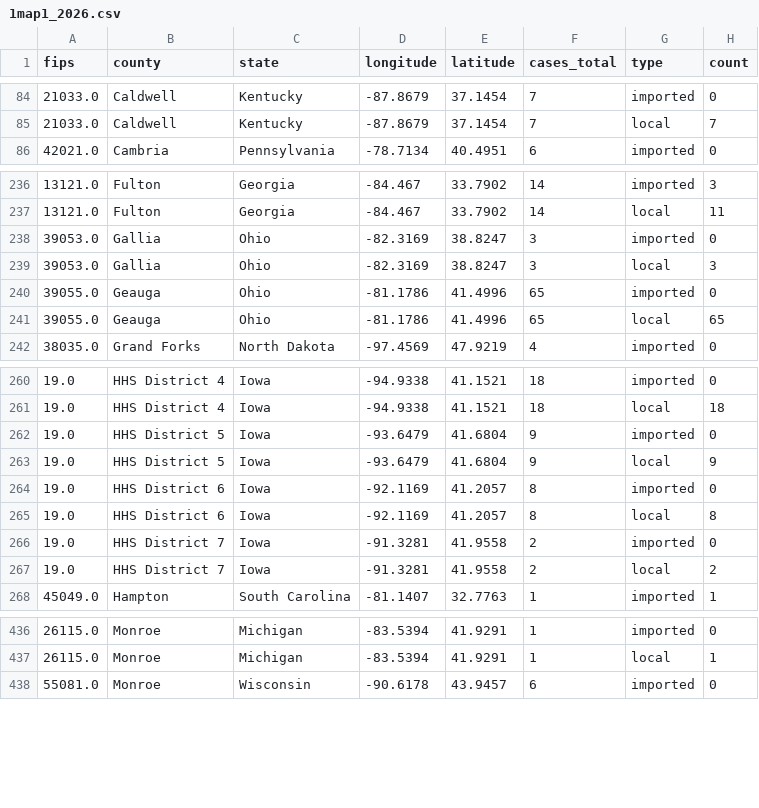
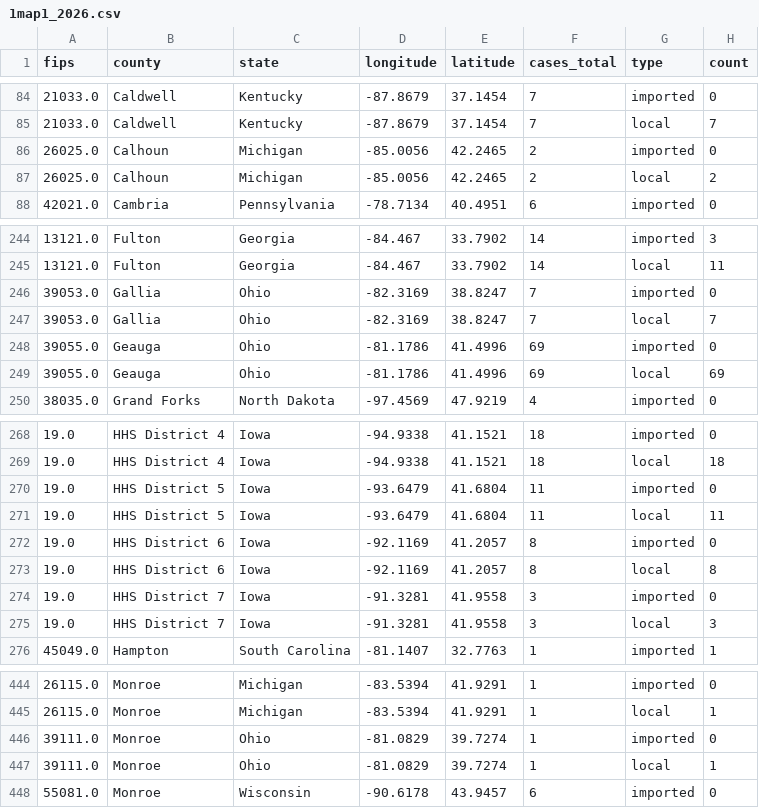
Before and after one commit to CSSEGISandData/measles_tracker_test, a CSV file: GitHub Ready Version/1map1_2026.csv, drawn as a sheet; only a part is shown, gaps mark what is left out; the diff covers the shown part only.

```diff
--- a/GitHub Ready Version/1map1_2026.csv
+++ b/GitHub Ready Version/1map1_2026.csv
@@ -85,2 +85,4 @@ fips,county,state,longitude,latitude,cases_total,type,count
 21033.0,Caldwell,Kentucky,-87.8679,37.1454,7,local,7
+26025.0,Calhoun,Michigan,-85.0056,42.2465,2,imported,0
+26025.0,Calhoun,Michigan,-85.0056,42.2465,2,local,2
 42021.0,Cambria,Pennsylvania,-78.7134,40.4951,6,imported,0
@@ -237,6 +245,6 @@ fips,county,state,longitude,latitude,cases_total,type,count
 13121.0,Fulton,Georgia,-84.467,33.7902,14,local,11
-39053.0,Gallia,Ohio,-82.3169,38.8247,3,imported,0
-39053.0,Gallia,Ohio,-82.3169,38.8247,3,local,3
-39055.0,Geauga,Ohio,-81.1786,41.4996,65,imported,0
-39055.0,Geauga,Ohio,-81.1786,41.4996,65,local,65
+39053.0,Gallia,Ohio,-82.3169,38.8247,7,imported,0
+39053.0,Gallia,Ohio,-82.3169,38.8247,7,local,7
+39055.0,Geauga,Ohio,-81.1786,41.4996,69,imported,0
+39055.0,Geauga,Ohio,-81.1786,41.4996,69,local,69
 38035.0,Grand Forks,North Dakota,-97.4569,47.9219,4,imported,0
@@ -261,8 +269,8 @@ fips,county,state,longitude,latitude,cases_total,type,count
 19.0,HHS District 4,Iowa,-94.9338,41.1521,18,local,18
-19.0,HHS District 5,Iowa,-93.6479,41.6804,9,imported,0
-19.0,HHS District 5,Iowa,-93.6479,41.6804,9,local,9
+19.0,HHS District 5,Iowa,-93.6479,41.6804,11,imported,0
+19.0,HHS District 5,Iowa,-93.6479,41.6804,11,local,11
 19.0,HHS District 6,Iowa,-92.1169,41.2057,8,imported,0
 19.0,HHS District 6,Iowa,-92.1169,41.2057,8,local,8
-19.0,HHS District 7,Iowa,-91.3281,41.9558,2,imported,0
-19.0,HHS District 7,Iowa,-91.3281,41.9558,2,local,2
+19.0,HHS District 7,Iowa,-91.3281,41.9558,3,imported,0
+19.0,HHS District 7,Iowa,-91.3281,41.9558,3,local,3
 45049.0,Hampton,South Carolina,-81.1407,32.7763,1,imported,1
@@ -437,2 +445,4 @@ fips,county,state,longitude,latitude,cases_total,type,count
 26115.0,Monroe,Michigan,-83.5394,41.9291,1,local,1
+39111.0,Monroe,Ohio,-81.0829,39.7274,1,imported,0
+39111.0,Monroe,Ohio,-81.0829,39.7274,1,local,1
 55081.0,Monroe,Wisconsin,-90.6178,43.9457,6,imported,0
```
Also changed, not shown: 6 added rows and 99 edited cells elsewhere in this file, GitHub Ready Version/1map1_last_12mo.csv, GitHub Ready Version/1map1_recent_2wk.csv, 15 other files.
